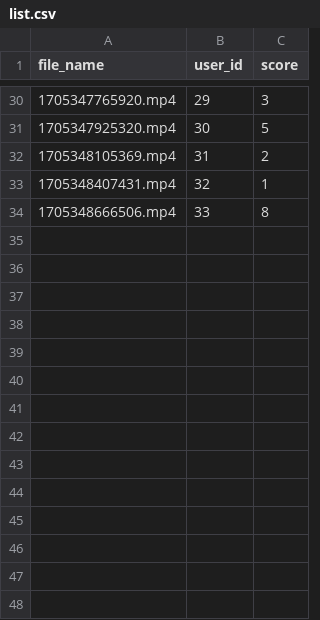
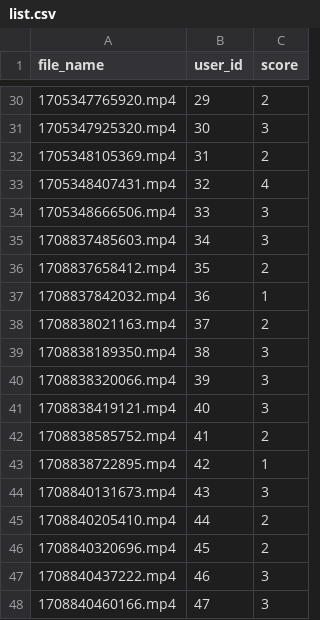
Before and after one commit to angelthedog/FencingLunge, a CSV file: list.csv, drawn as a sheet; only a part is shown, gaps mark what is left out; the diff covers the shown part only.

```diff
--- a/list.csv
+++ b/list.csv
@@ -30,5 +30,19 @@ file_name,user_id,score
-1705347765920.mp4,29,3
-1705347925320.mp4,30,5
+1705347765920.mp4,29,2
+1705347925320.mp4,30,3
 1705348105369.mp4,31,2
-1705348407431.mp4,32,1
-1705348666506.mp4,33,8
+1705348407431.mp4,32,4
+1705348666506.mp4,33,3
+1708837485603.mp4,34,3
+1708837658412.mp4,35,2
+1708837842032.mp4,36,1
+1708838021163.mp4,37,2
+1708838189350.mp4,38,3
+1708838320066.mp4,39,3
+1708838419121.mp4,40,3
+1708838585752.mp4,41,2
+1708838722895.mp4,42,1
+1708840131673.mp4,43,3
+1708840205410.mp4,44,2
+1708840320696.mp4,45,2
+1708840437222.mp4,46,3
+1708840460166.mp4,47,3
```
Also changed, not shown: 41 added rows and 27 edited cells elsewhere in this file.
